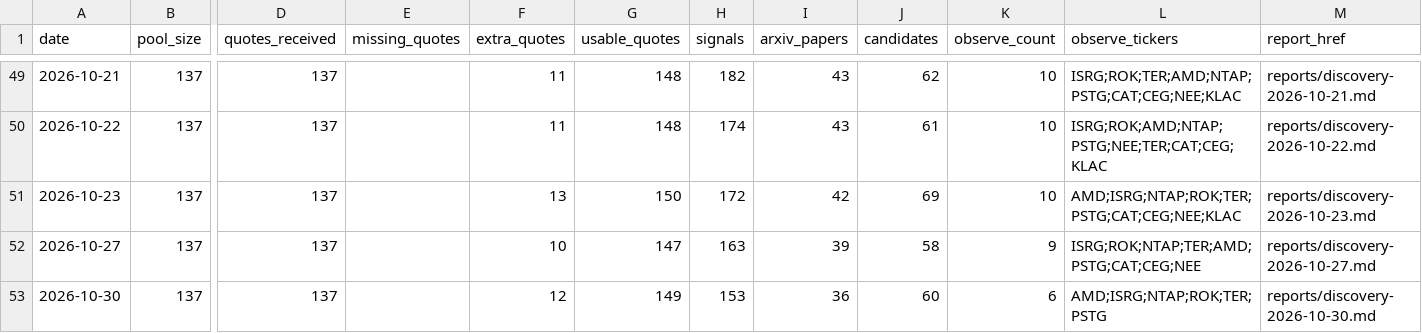
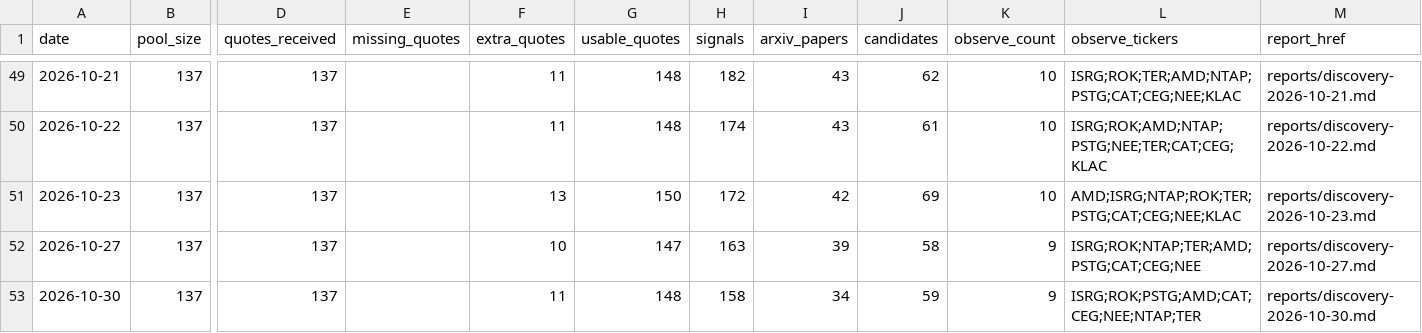
Before and after one commit to leer800/stock-pool, a CSV file: discovery-history.csv, drawn as a sheet; only a part is shown, gaps mark what is left out; the diff names each change by its address in the sheet, - before the commit and + after, or states it on an @@ line.

```diff
--- a/discovery-history.csv
+++ b/discovery-history.csv
-F53 (extra_quotes): 12
+F53 (extra_quotes): 11
-G53 (usable_quotes): 149
+G53 (usable_quotes): 148
-H53 (signals): 153
+H53 (signals): 158
-I53 (arxiv_papers): 36
+I53 (arxiv_papers): 34
-J53 (candidates): 60
+J53 (candidates): 59
-K53 (observe_count): 6
+K53 (observe_count): 9
-L53 (observe_tickers): AMD;ISRG;NTAP;ROK;TER;PSTG
+L53 (observe_tickers): ISRG;ROK;PSTG;AMD;CAT;CEG;NEE;NTAP;TER
```
Also changed, not shown: arxiv-papers.csv, discovery-candidates.csv, 4 other files.
